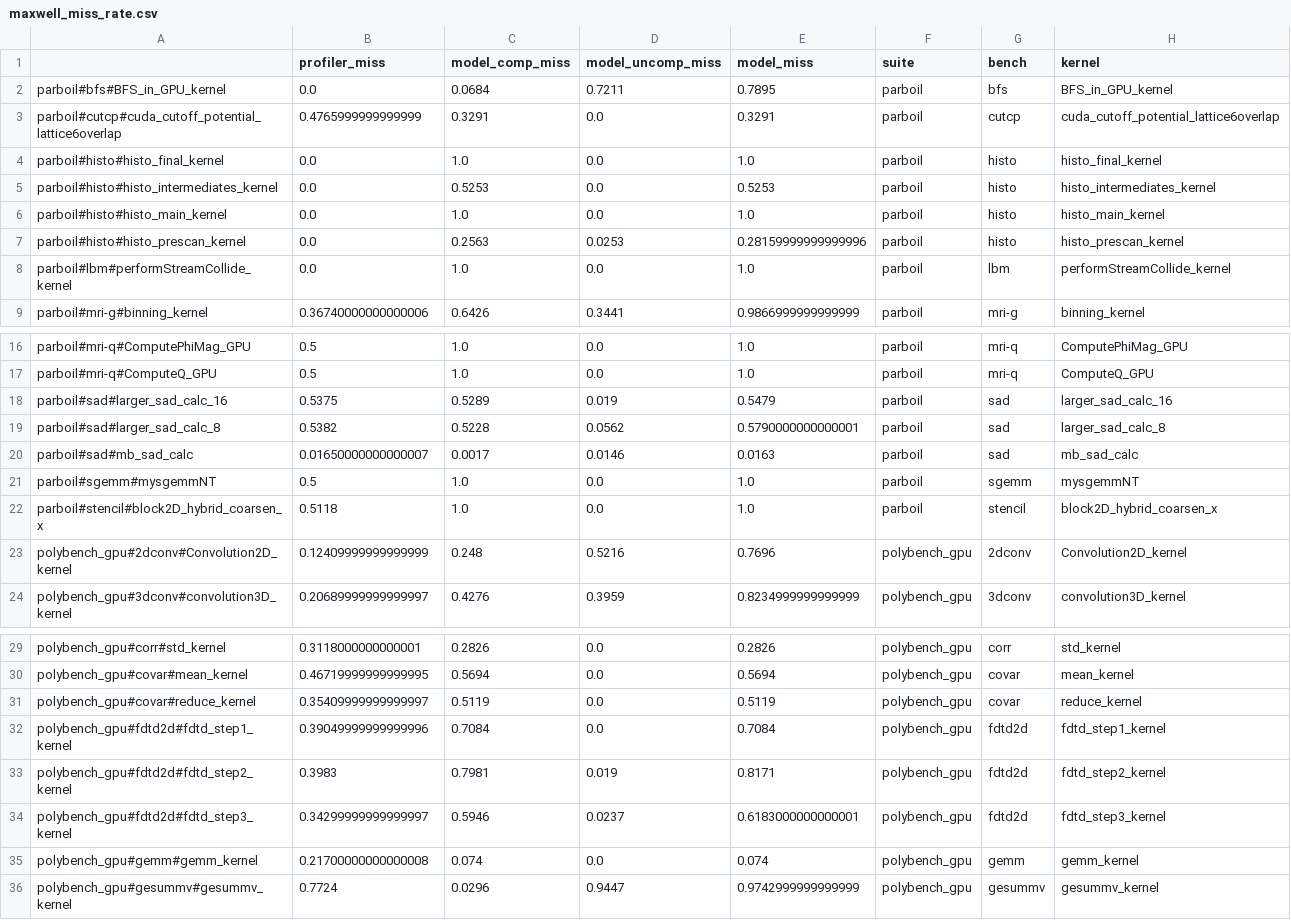
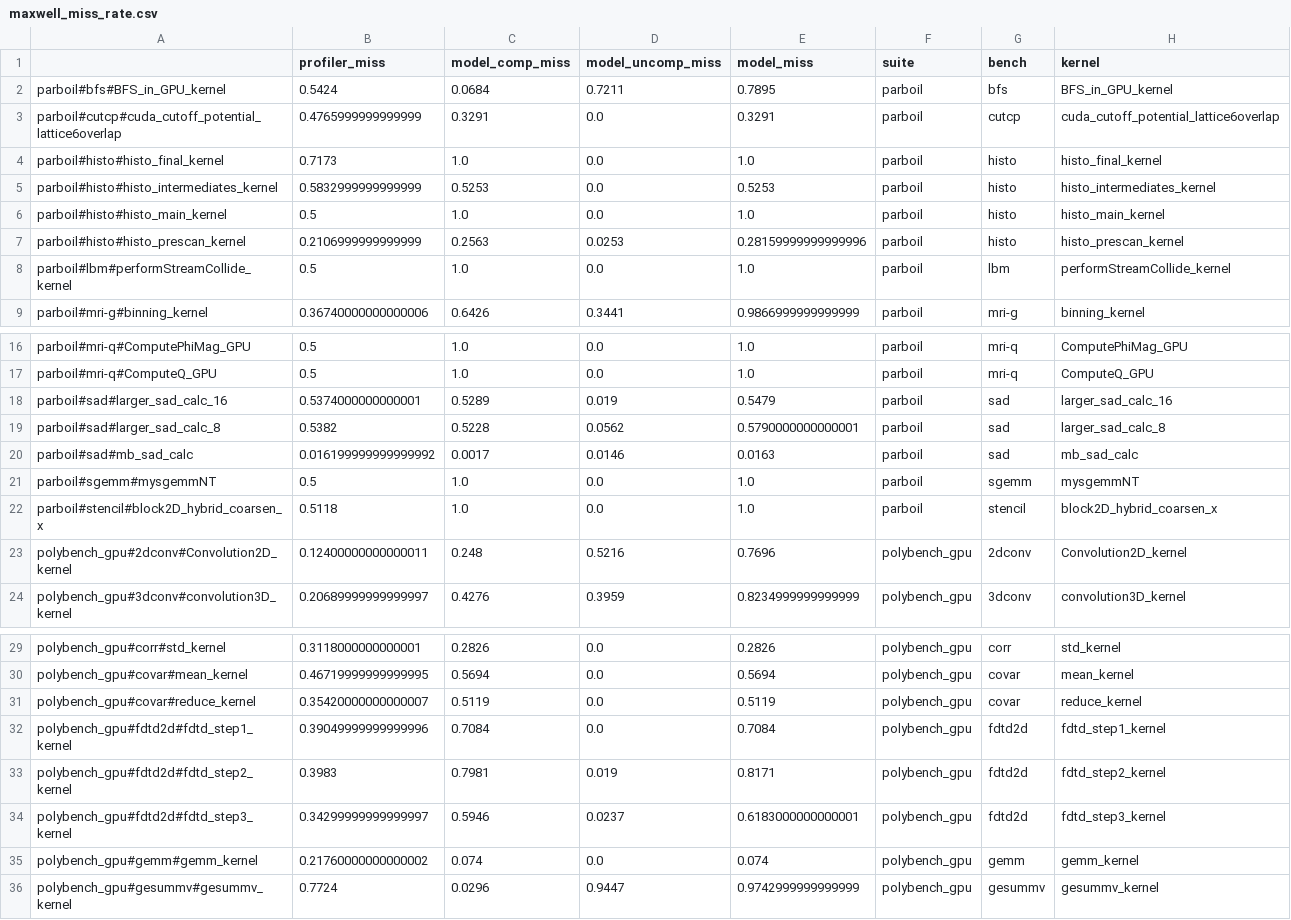
Before and after one commit to haozhigh/model_gpu_cache, a CSV file: output/maxwell_miss_rate.csv, drawn as a sheet; only a part is shown, gaps mark what is left out.

Commit message:
Updateed maxwell profiler output files.

```diff
--- a/output/maxwell_miss_rate.csv
+++ b/output/maxwell_miss_rate.csv
@@ -1,9 +1,9 @@
 ,profiler_miss,model_comp_miss,model_uncomp_miss,model_miss,suite,bench,kernel
-parboil#bfs#BFS_in_GPU_kernel,0.0,0.0684,0.7211,0.7895,parboil,bfs,BFS_in_GPU_kernel
+parboil#bfs#BFS_in_GPU_kernel,0.5424,0.0684,0.7211,0.7895,parboil,bfs,BFS_in_GPU_kernel
 parboil#cutcp#cuda_cutoff_potential_lattice6overlap,0.4765999999999999,0.3291,0.0,0.3291,parboil,cutcp,cuda_cutoff_potential_lattice6overlap
-parboil#histo#histo_final_kernel,0.0,1.0,0.0,1.0,parboil,histo,histo_final_kernel
-parboil#histo#histo_intermediates_kernel,0.0,0.5253,0.0,0.5253,parboil,histo,histo_intermediates_kernel
-parboil#histo#histo_main_kernel,0.0,1.0,0.0,1.0,parboil,histo,histo_main_kernel
-parboil#histo#histo_prescan_kernel,0.0,0.2563,0.0253,0.28159999999999996,parboil,histo,histo_prescan_kernel
-parboil#lbm#performStreamCollide_kernel,0.0,1.0,0.0,1.0,parboil,lbm,performStreamCollide_kernel
+parboil#histo#histo_final_kernel,0.7173,1.0,0.0,1.0,parboil,histo,histo_final_kernel
+parboil#histo#histo_intermediates_kernel,0.5832999999999999,0.5253,0.0,0.5253,parboil,histo,histo_intermediates_kernel
+parboil#histo#histo_main_kernel,0.5,1.0,0.0,1.0,parboil,histo,histo_main_kernel
+parboil#histo#histo_prescan_kernel,0.2106999999999999,0.2563,0.0253,0.28159999999999996,parboil,histo,histo_prescan_kernel
+parboil#lbm#performStreamCollide_kernel,0.5,1.0,0.0,1.0,parboil,lbm,performStreamCollide_kernel
 parboil#mri-g#binning_kernel,0.36740000000000006,0.6426,0.3441,0.9866999999999999,parboil,mri-g,binning_kernel
@@ -17,8 +17,8 @@ parboil#mri-q#ComputePhiMag_GPU,0.5,1.0,0.0,1.0,parboil,mri-q,ComputePhiMag_GPU
 parboil#mri-q#ComputeQ_GPU,0.5,1.0,0.0,1.0,parboil,mri-q,ComputeQ_GPU
-parboil#sad#larger_sad_calc_16,0.5375,0.5289,0.019,0.5479,parboil,sad,larger_sad_calc_16
+parboil#sad#larger_sad_calc_16,0.5374000000000001,0.5289,0.019,0.5479,parboil,sad,larger_sad_calc_16
 parboil#sad#larger_sad_calc_8,0.5382,0.5228,0.0562,0.5790000000000001,parboil,sad,larger_sad_calc_8
-parboil#sad#mb_sad_calc,0.01650000000000007,0.0017,0.0146,0.0163,parboil,sad,mb_sad_calc
+parboil#sad#mb_sad_calc,0.016199999999999992,0.0017,0.0146,0.0163,parboil,sad,mb_sad_calc
 parboil#sgemm#mysgemmNT,0.5,1.0,0.0,1.0,parboil,sgemm,mysgemmNT
 parboil#stencil#block2D_hybrid_coarsen_x,0.5118,1.0,0.0,1.0,parboil,stencil,block2D_hybrid_coarsen_x
-polybench_gpu#2dconv#Convolution2D_kernel,0.12409999999999999,0.248,0.5216,0.7696,polybench_gpu,2dconv,Convolution2D_kernel
+polybench_gpu#2dconv#Convolution2D_kernel,0.12400000000000011,0.248,0.5216,0.7696,polybench_gpu,2dconv,Convolution2D_kernel
 polybench_gpu#3dconv#convolution3D_kernel,0.20689999999999997,0.4276,0.3959,0.8234999999999999,polybench_gpu,3dconv,convolution3D_kernel
@@ -30,3 +30,3 @@ polybench_gpu#corr#std_kernel,0.3118000000000001,0.2826,0.0,0.2826,polybench_gpu
 polybench_gpu#covar#mean_kernel,0.46719999999999995,0.5694,0.0,0.5694,polybench_gpu,covar,mean_kernel
-polybench_gpu#covar#reduce_kernel,0.35409999999999997,0.5119,0.0,0.5119,polybench_gpu,covar,reduce_kernel
+polybench_gpu#covar#reduce_kernel,0.35420000000000007,0.5119,0.0,0.5119,polybench_gpu,covar,reduce_kernel
 polybench_gpu#fdtd2d#fdtd_step1_kernel,0.39049999999999996,0.7084,0.0,0.7084,polybench_gpu,fdtd2d,fdtd_step1_kernel
@@ -34,3 +34,3 @@ polybench_gpu#fdtd2d#fdtd_step2_kernel,0.3983,0.7981,0.019,0.8171,polybench_gpu,
 polybench_gpu#fdtd2d#fdtd_step3_kernel,0.34299999999999997,0.5946,0.0237,0.6183000000000001,polybench_gpu,fdtd2d,fdtd_step3_kernel
-polybench_gpu#gemm#gemm_kernel,0.21700000000000008,0.074,0.0,0.074,polybench_gpu,gemm,gemm_kernel
+polybench_gpu#gemm#gemm_kernel,0.21760000000000002,0.074,0.0,0.074,polybench_gpu,gemm,gemm_kernel
 polybench_gpu#gesummv#gesummv_kernel,0.7724,0.0296,0.9447,0.9742999999999999,polybench_gpu,gesummv,gesummv_kernel
```
Also changed, not shown: 26 other files.
